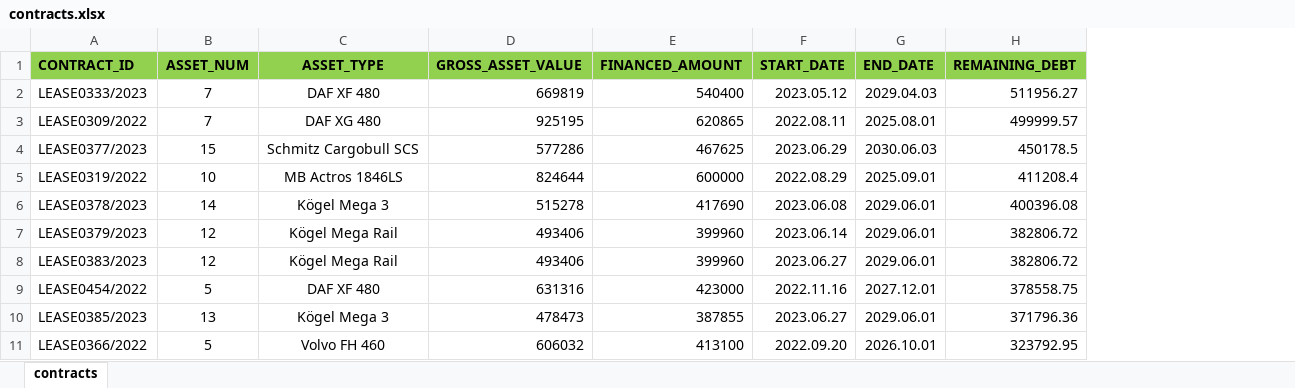
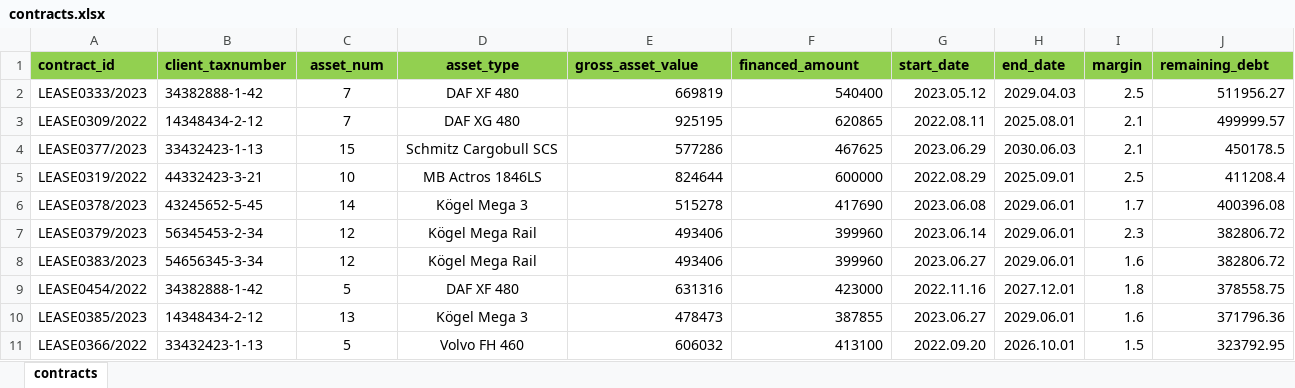
Before and after one commit to tamasve/client-contracts-be-node, an Excel workbook: data/contracts.xlsx, sheet contracts, drawn as a sheet; only a part is shown; values as stored, in another font and other column widths than the file's, no borders; removed rows and columns are numbered as before the commit, all else as after; the diff names each change by its address in the sheet, - before the commit and + after, or states it on an @@ line.

Commit message:
restructure + all data models

```diff
--- a/data/contracts.xlsx (sheet contracts)
+++ b/data/contracts.xlsx (sheet contracts)
+column B, rows 2-11: 34382888-1-42 | 14348434-2-12 | 33432423-1-13 | 44332423-3-21 | 43245652-5-45 | 56345453-2-34 | 54656345-3-34 | 34382888-1-42 | 14348434-2-12 | 33432423-1-13
+column I, rows 2-11: 2.5 | 2.1 | 2.1 | 2.5 | 1.7 | 2.3 | 1.6 | 1.8 | 1.6 | 1.5
-row 1: CONTRACT_ID | ASSET_NUM | ASSET_TYPE | GROSS_ASSET_VALUE | FINANCED_AMOUNT | START_DATE | END_DATE | REMAINING_DEBT
+row 1: contract_id | client_taxnumber | asset_num | asset_type | gross_asset_value | financed_amount | start_date | end_date | margin | remaining_debt
```
Also changed, not shown: 14 other files.
